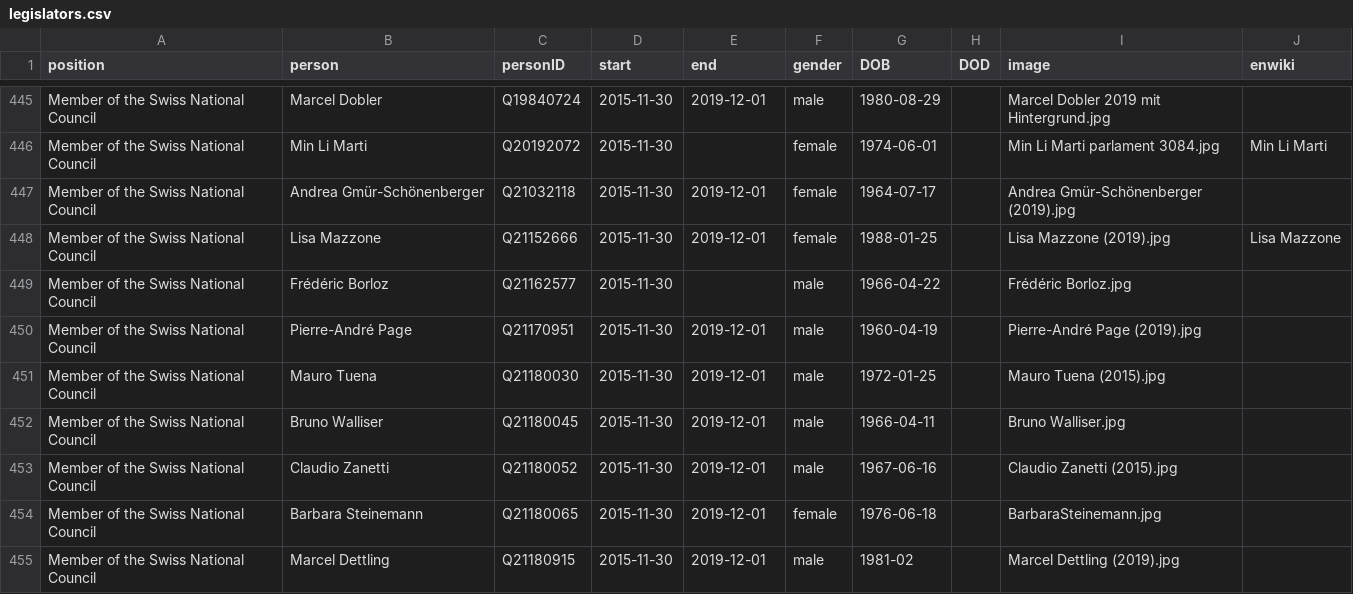
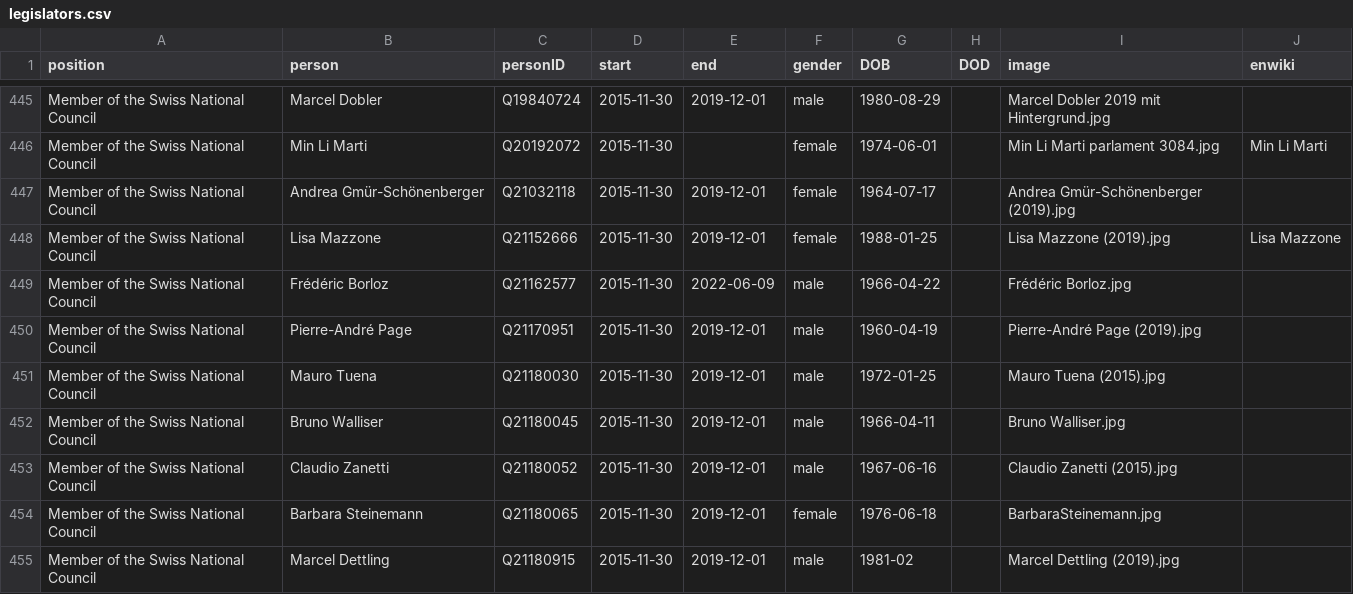
Before and after one commit to every-politician-scrapers/swiss-federal-council, a CSV file: html/legislators.csv, drawn as a sheet; only a part is shown, gaps mark what is left out.

```diff
--- a/html/legislators.csv
+++ b/html/legislators.csv
@@ -448,3 +448,3 @@ Member of the Swiss National Council,Andrea Gmür-Schönenberger,Q21032118,2015-
 Member of the Swiss National Council,Lisa Mazzone,Q21152666,2015-11-30,2019-12-01,female,1988-01-25,,Lisa Mazzone (2019).jpg,Lisa Mazzone
-Member of the Swiss National Council,Frédéric Borloz,Q21162577,2015-11-30,,male,1966-04-22,,Frédéric Borloz.jpg,
+Member of the Swiss National Council,Frédéric Borloz,Q21162577,2015-11-30,2022-06-09,male,1966-04-22,,Frédéric Borloz.jpg,
 Member of the Swiss National Council,Pierre-André Page,Q21170951,2015-11-30,2019-12-01,male,1960-04-19,,Pierre-André Page (2019).jpg,
```
Also changed, not shown: html/holders21.csv.
